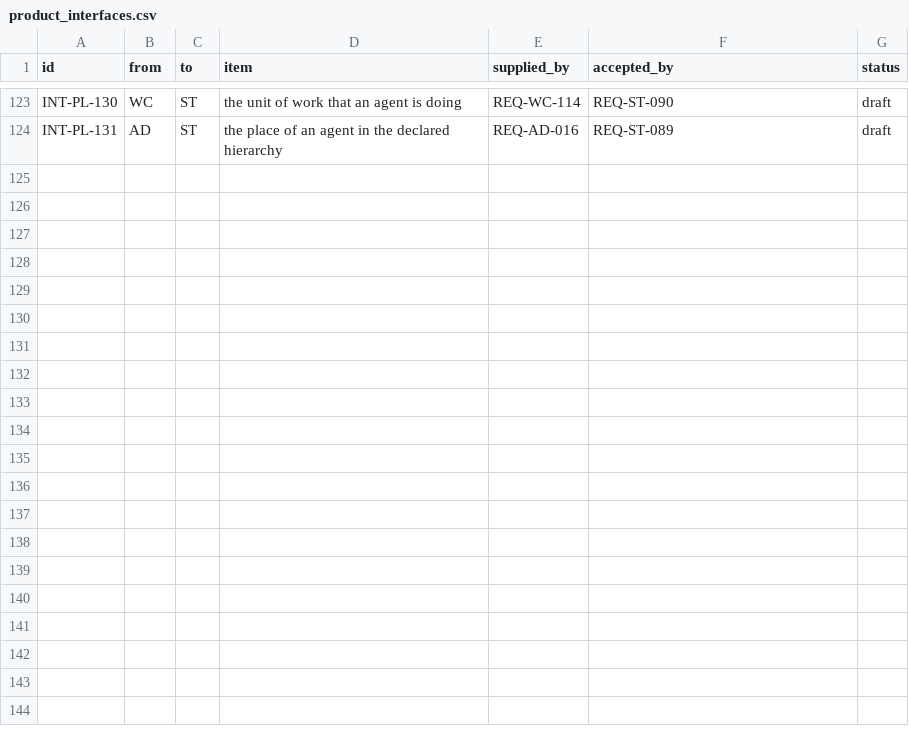
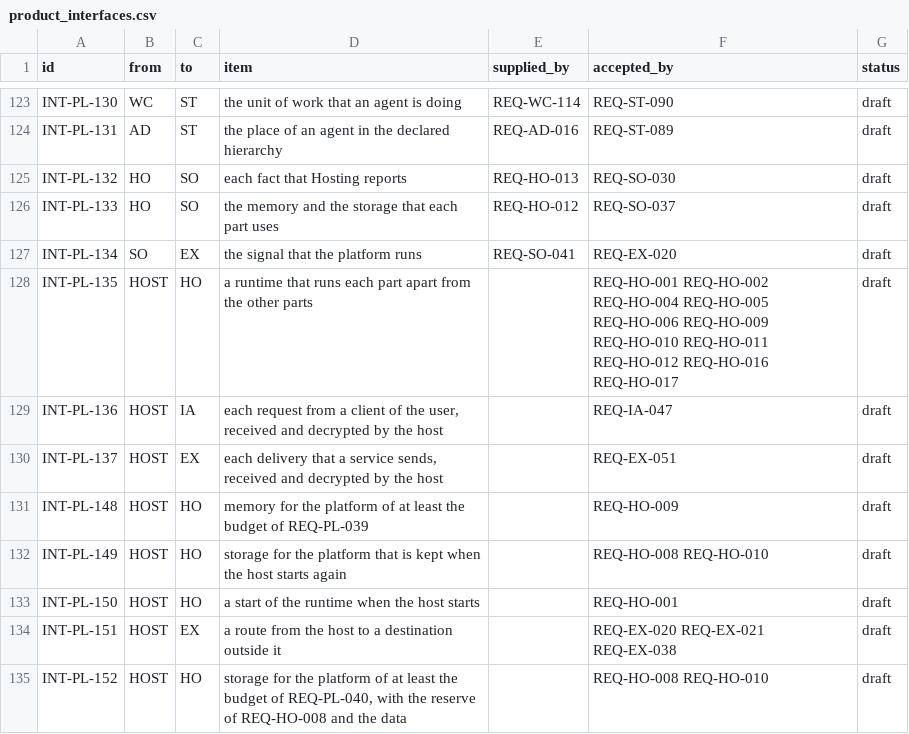
Before and after one commit to amit-wei/pendentive, a CSV file: model/product/product_interfaces.csv, drawn as a sheet; only a part is shown, gaps mark what is left out.

```diff
--- a/model/product/product_interfaces.csv
+++ b/model/product/product_interfaces.csv
@@ -124 +124,12 @@ INT-PL-130,WC,ST,the unit of work that an agent is doing,REQ-WC-114,REQ-ST-090,d
 INT-PL-131,AD,ST,the place of an agent in the declared hierarchy,REQ-AD-016,REQ-ST-089,draft
+INT-PL-132,HO,SO,each fact that Hosting reports,REQ-HO-013,REQ-SO-030,draft
+INT-PL-133,HO,SO,the memory and the storage that each part uses,REQ-HO-012,REQ-SO-037,draft
+INT-PL-134,SO,EX,the signal that the platform runs,REQ-SO-041,REQ-EX-020,draft
+INT-PL-135,HOST,HO,a runtime that runs each part apart from the other parts,,REQ-HO-001 REQ-HO-002 REQ-HO-004 REQ-HO-005 REQ-HO-006 REQ-HO-009 REQ-HO-010 REQ-HO-011 REQ-HO-012 REQ-HO-016 REQ-HO-017,draft
+INT-PL-136,HOST,IA,"each request from a client of the user, received and decrypted by the host",,REQ-IA-047,draft
+INT-PL-137,HOST,EX,"each delivery that a service sends, received and decrypted by the host",,REQ-EX-051,draft
+INT-PL-148,HOST,HO,memory for the platform of at least the budget of REQ-PL-039,,REQ-HO-009,draft
+INT-PL-149,HOST,HO,storage for the platform that is kept when the host starts again,,REQ-HO-008 REQ-HO-010,draft
+INT-PL-150,HOST,HO,a start of the runtime when the host starts,,REQ-HO-001,draft
+INT-PL-151,HOST,EX,a route from the host to a destination outside it,,REQ-EX-020 REQ-EX-021 REQ-EX-038,draft
+INT-PL-152,HOST,HO,"storage for the platform of at least the budget of REQ-PL-040, with the reserve of REQ-HO-008 and the data",,REQ-HO-008 REQ-HO-010,draft
```
Also changed, not shown: model/product/interaction/interaction_requirements.csv, model/product/product_requirements.csv, 33 other files.
